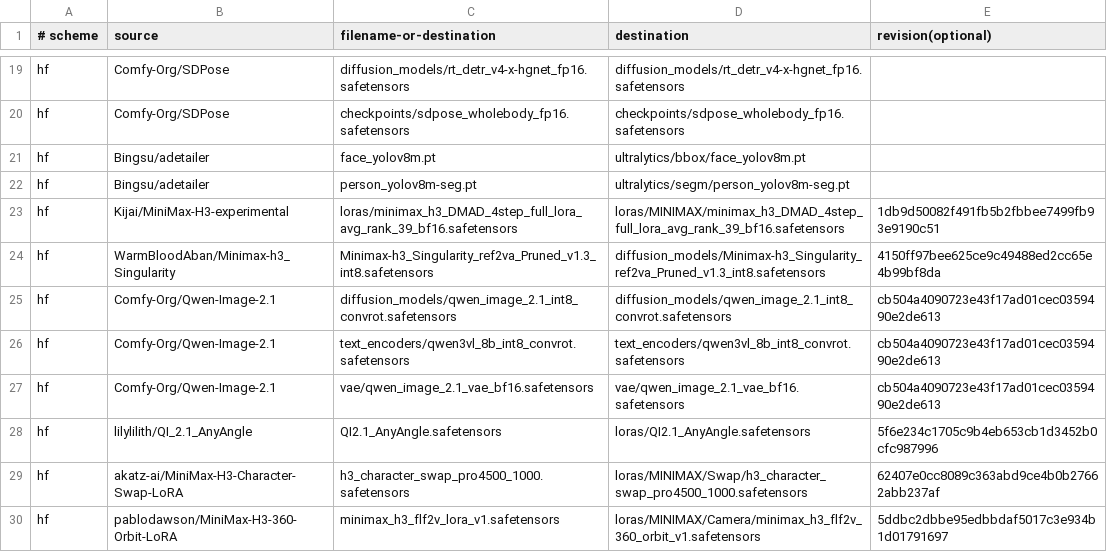
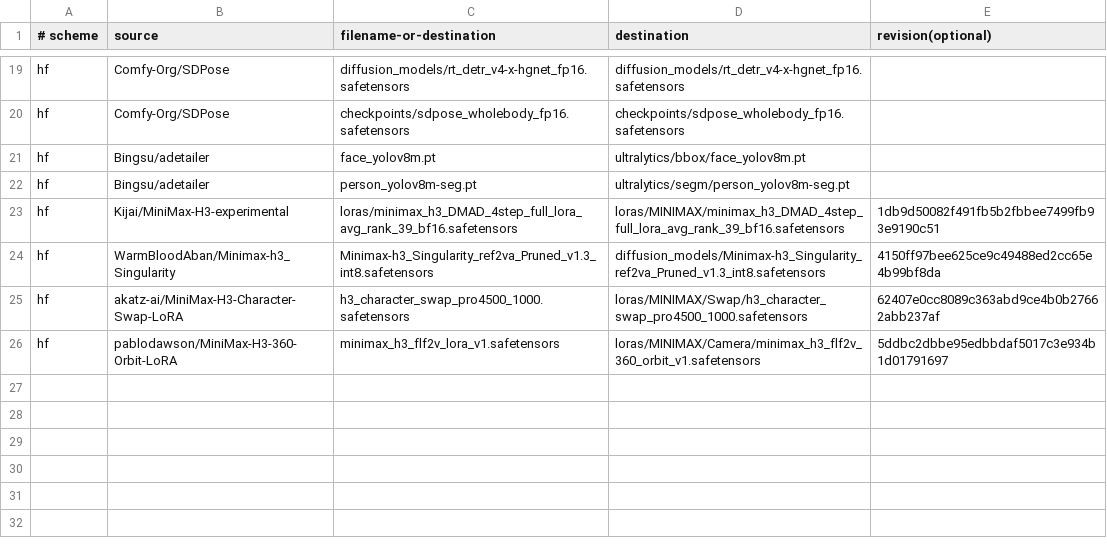
Before and after one commit to Chudeer89/chud-minimax-h3-runpod, a TSV file: model_sources.tsv, drawn as a sheet; only a part is shown, gaps mark what is left out.

```diff
--- a/model_sources.tsv
+++ b/model_sources.tsv
@@ -24,6 +24,2 @@ hf|Kijai/MiniMax-H3-experimental|loras/minimax_h3_DMAD_4step_full_lora_avg_rank_
 hf|WarmBloodAban/Minimax-h3_Singularity|Minimax-h3_Singularity_ref2va_Pruned_v1.3_int8.safetensors|diffusion_models/Minimax-h3_Singularity_ref2va_Pruned_v1.3_int8.safetensors|4150ff97bee625ce9c49488ed2cc65e4b99bf8da
-hf|Comfy-Org/Qwen-Image-2.1|diffusion_models/qwen_image_2.1_int8_convrot.safetensors|diffusion_models/qwen_image_2.1_int8_convrot.safetensors|cb504a4090723e43f17ad01cec0359490e2de613
-hf|Comfy-Org/Qwen-Image-2.1|text_encoders/qwen3vl_8b_int8_convrot.safetensors|text_encoders/qwen3vl_8b_int8_convrot.safetensors|cb504a4090723e43f17ad01cec0359490e2de613
-hf|Comfy-Org/Qwen-Image-2.1|vae/qwen_image_2.1_vae_bf16.safetensors|vae/qwen_image_2.1_vae_bf16.safetensors|cb504a4090723e43f17ad01cec0359490e2de613
-hf|lilylilith/QI_2.1_AnyAngle|QI2.1_AnyAngle.safetensors|loras/QI2.1_AnyAngle.safetensors|5f6e234c1705c9b4eb653cb1d3452b0cfc987996
 hf|akatz-ai/MiniMax-H3-Character-Swap-LoRA|h3_character_swap_pro4500_1000.safetensors|loras/MINIMAX/Swap/h3_character_swap_pro4500_1000.safetensors|62407e0cc8089c363abd9ce4b0b27662abb237af
```
Also changed, not shown: 4 other files.
